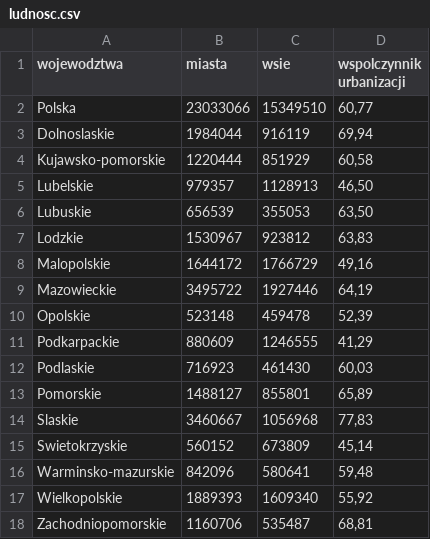
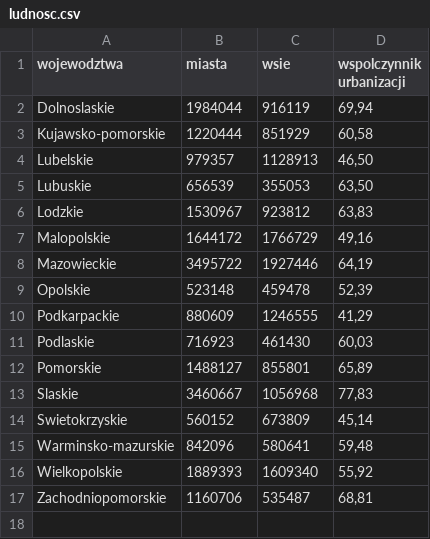
Before and after one commit to broonek/csvData, a CSV file: ludnosc.csv, drawn as a sheet; the diff names each change by its address in the sheet, - before the commit and + after, or states it on an @@ line.

Commit message:
Update ludnosc.csv

```diff
--- a/ludnosc.csv
+++ b/ludnosc.csv
-row 2: Polska | 23033066 | 15349510 | 60,77
```
